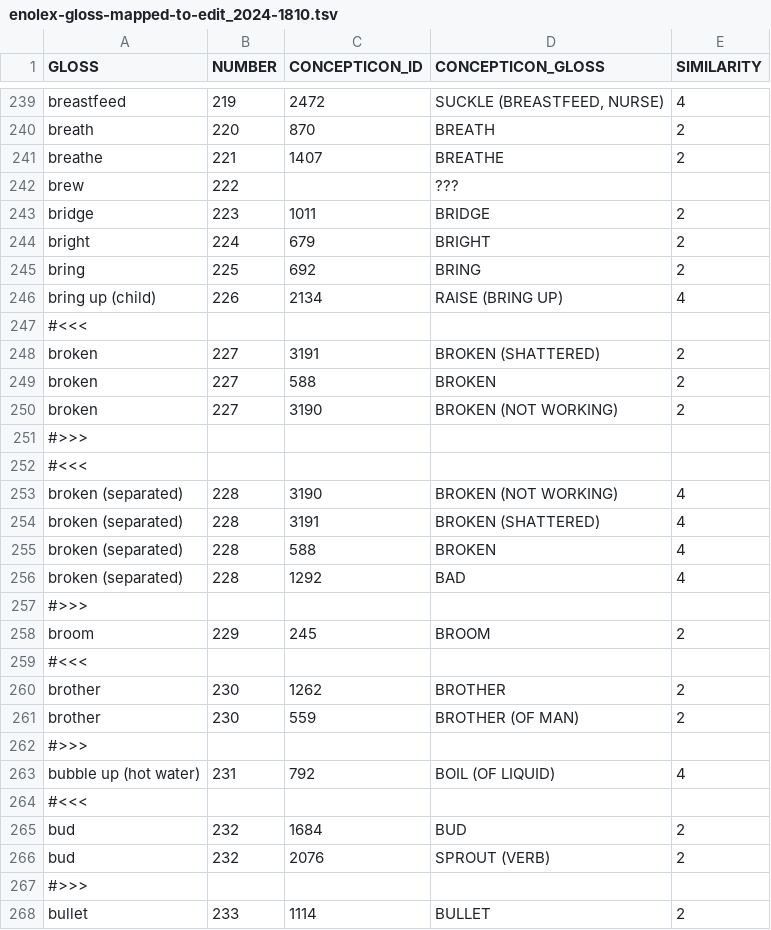
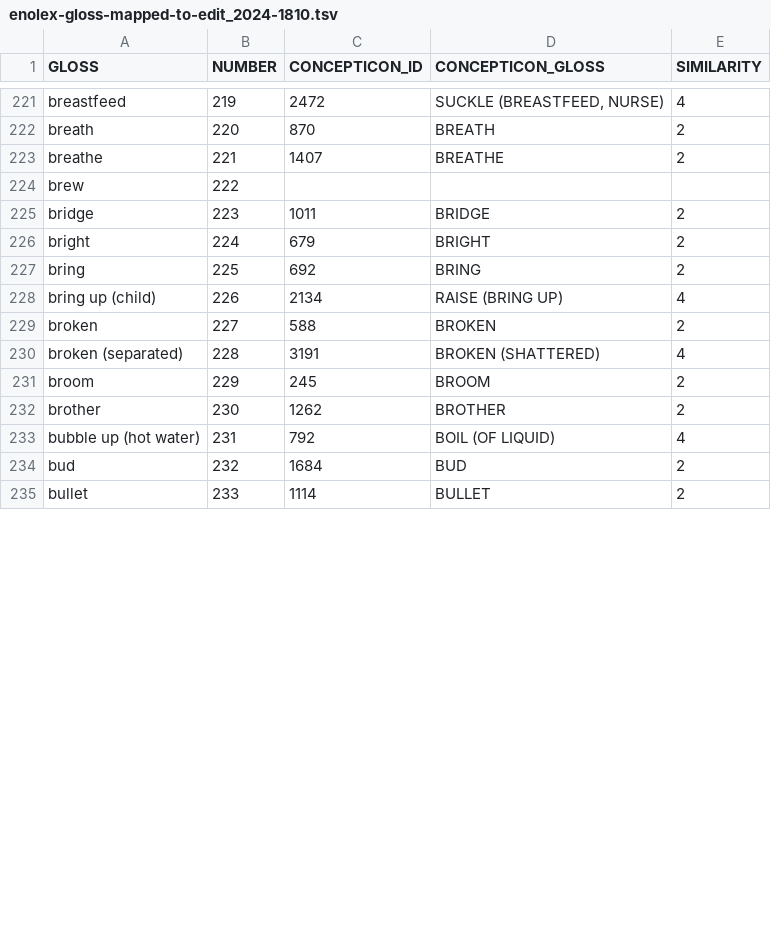
Before and after one commit to gederajeg/enolex, a TSV file: data/enolex-gloss-mapped-to-edit_2024-1810.tsv, drawn as a sheet; only a part is shown, gaps mark what is left out; the diff covers the shown part only.

Commit message:
Continue edit the Concepticon to gloss number 255 (in NUMBER column).

```diff
--- a/data/enolex-gloss-mapped-to-edit_2024-1810.tsv
+++ b/data/enolex-gloss-mapped-to-edit_2024-1810.tsv
@@ -241,3 +223,3 @@ breath	220	870	BREATH	2
 breathe	221	1407	BREATHE	2
-brew	222		???	
+brew	222			
 bridge	223	1011	BRIDGE	2
@@ -246,23 +228,8 @@ bring	225	692	BRING	2
 bring up (child)	226	2134	RAISE (BRING UP)	4
-#<<<				
-broken	227	3191	BROKEN (SHATTERED)	2
 broken	227	588	BROKEN	2
-broken	227	3190	BROKEN (NOT WORKING)	2
-#>>>				
-#<<<				
-broken (separated)	228	3190	BROKEN (NOT WORKING)	4
 broken (separated)	228	3191	BROKEN (SHATTERED)	4
-broken (separated)	228	588	BROKEN	4
-broken (separated)	228	1292	BAD	4
-#>>>				
 broom	229	245	BROOM	2
-#<<<				
 brother	230	1262	BROTHER	2
-brother	230	559	BROTHER (OF MAN)	2
-#>>>				
 bubble up (hot water)	231	792	BOIL (OF LIQUID)	4
-#<<<				
 bud	232	1684	BUD	2
-bud	232	2076	SPROUT (VERB)	2
-#>>>				
 bullet	233	1114	BULLET	2
```
Also changed, not shown: 37 removed rows and 15 edited cells elsewhere in this file.
